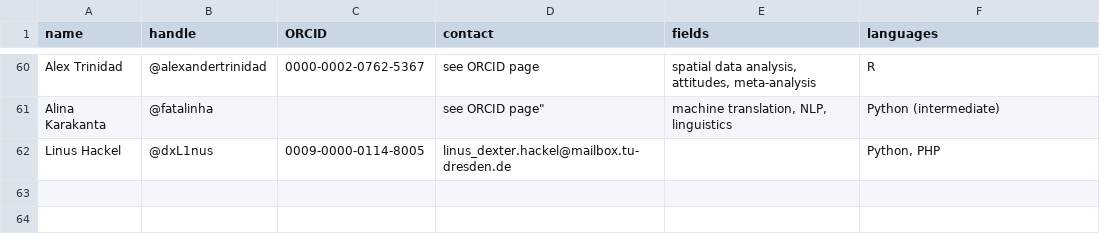
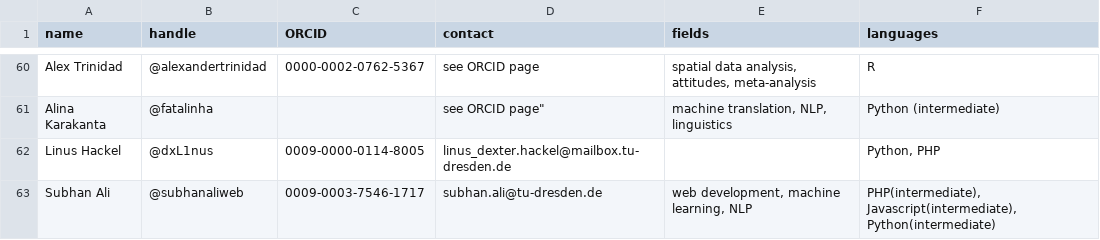
Before and after one commit to codecheckers/codecheckers, a CSV file: codecheckers.csv, drawn as a sheet; only a part is shown, gaps mark what is left out.

Commit message:
add @subhanaliweb close #68

```diff
--- a/codecheckers.csv
+++ b/codecheckers.csv
@@ -62 +62,2 @@ Alina Karakanta,@fatalinha, ,see ORCID page","machine translation, NLP, linguist
 Linus Hackel,@dxL1nus,0009-0000-0114-8005,linus_dexter.hackel@mailbox.tu-dresden.de,"","Python, PHP"
+Subhan Ali,@subhanaliweb,0009-0003-7546-1717,subhan.ali@tu-dresden.de,"web development, machine learning, NLP","PHP(intermediate), Javascript(intermediate), Python(intermediate)"
```
